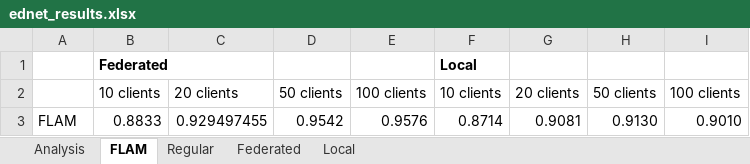
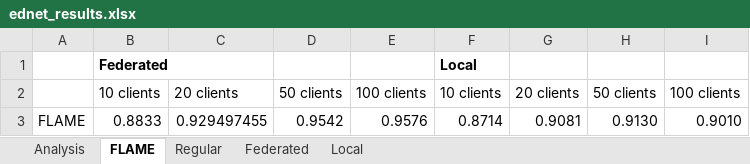
Before and after one commit to MaxvanHaastrecht/Federated-Learning-Analytics, an Excel workbook: EdNet/ednet_results.xlsx, sheet FLAME, drawn as a sheet; values as stored, in another font and other column widths than the file's, no borders; the diff names each change by its address in the sheet, - before the commit and + after, or states it on an @@ line.

Commit message:
Update EdNet results

```diff
--- a/EdNet/ednet_results.xlsx (sheet FLAME)
+++ b/EdNet/ednet_results.xlsx (sheet FLAME)
-sheet tab: FLAM
+sheet tab: FLAME
-A3: FLAM
+A3: FLAME
```
